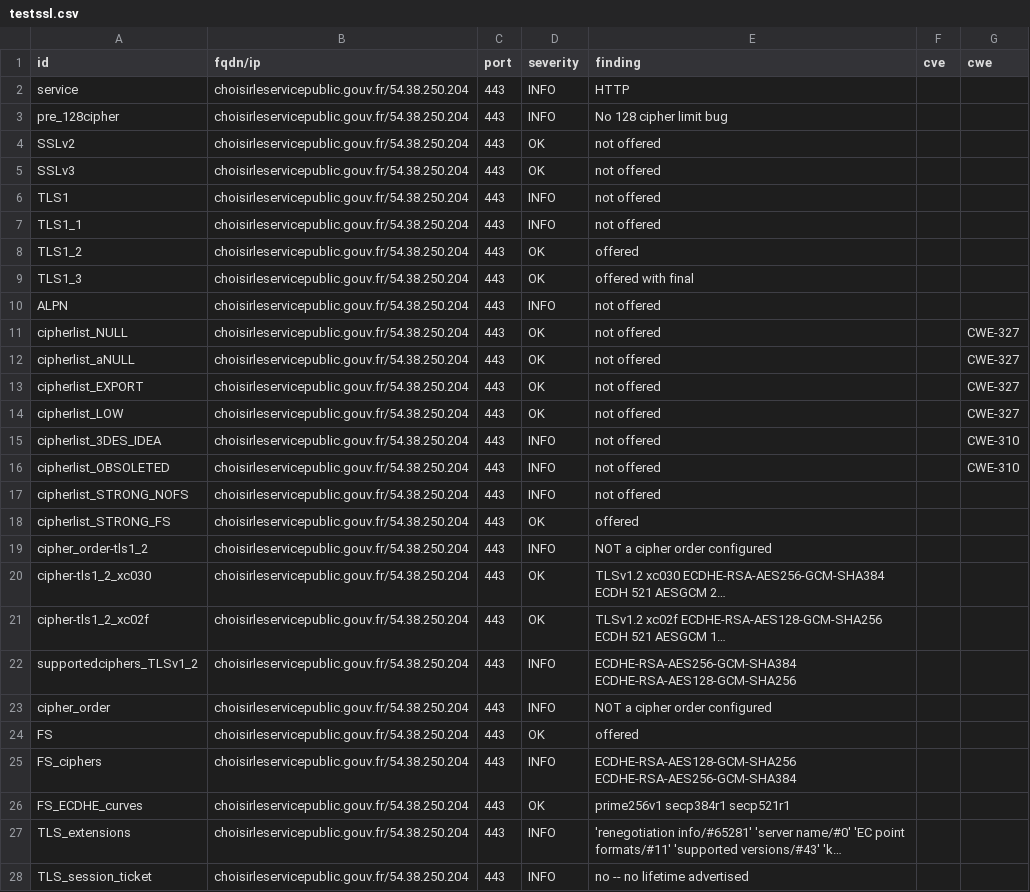
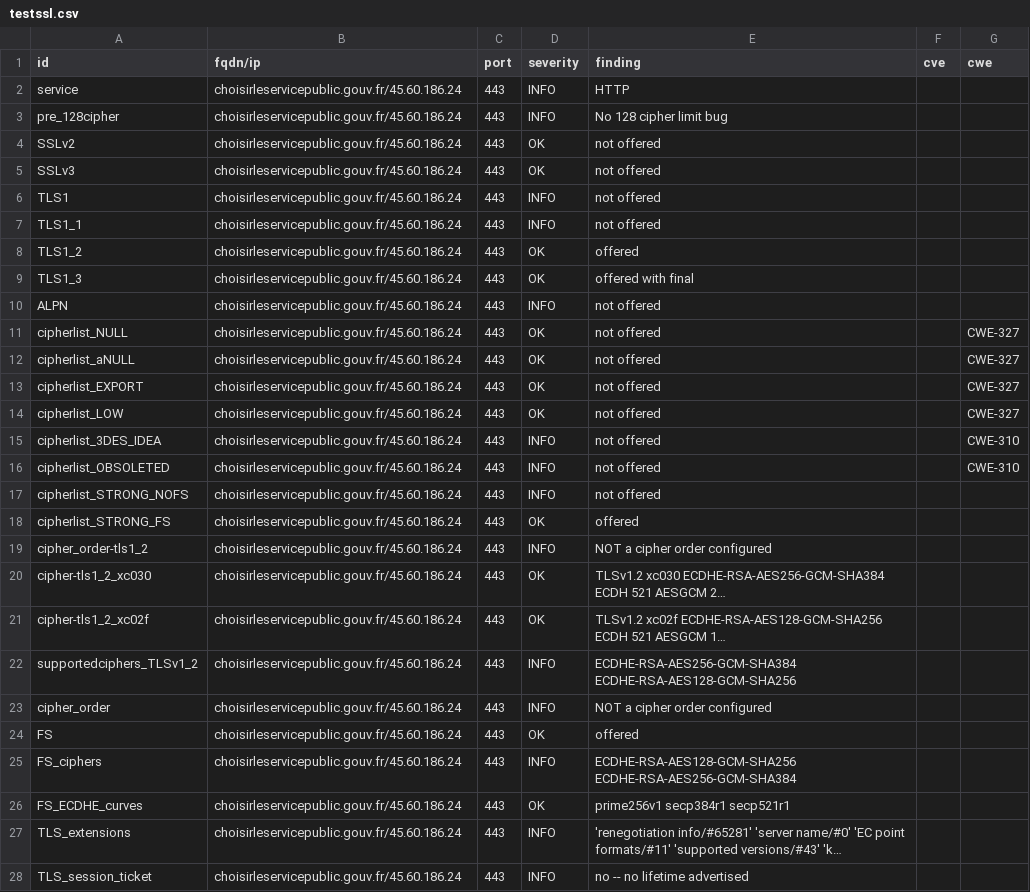
Before and after one commit to GKO-org/dashlordPrd2, a CSV file: results/aHR0cHM6Ly9jaG9pc2lybGVzZXJ2aWNlcHVibGljLmdvdXYuZnI=/testssl.csv, drawn as a sheet; only a part is shown; long unchanged cells end in …; the diff covers the shown part only; the diff names each change by its address in the sheet, - before the commit and + after, or states it on an @@ line.

Commit message:
update: https://choisirleservicepublic.gouv.fr

```diff
--- a/results/aHR0cHM6Ly9jaG9pc2lybGVzZXJ2aWNlcHVibGljLmdvdXYuZnI=/testssl.csv
+++ b/results/aHR0cHM6Ly9jaG9pc2lybGVzZXJ2aWNlcHVibGljLmdvdXYuZnI=/testssl.csv
-B2:B28 (fqdn/ip): choisirleservicepublic.gouv.fr/54.38.250.204
+B2:B28 (fqdn/ip): choisirleservicepublic.gouv.fr/45.60.186.24
```
Also changed, not shown: 153 edited cells elsewhere in this file, 10 other files.
